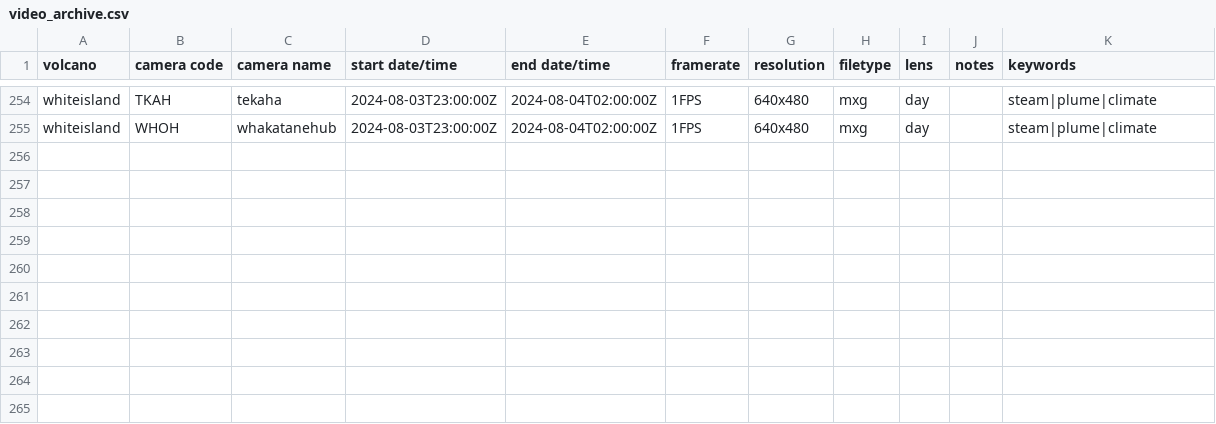
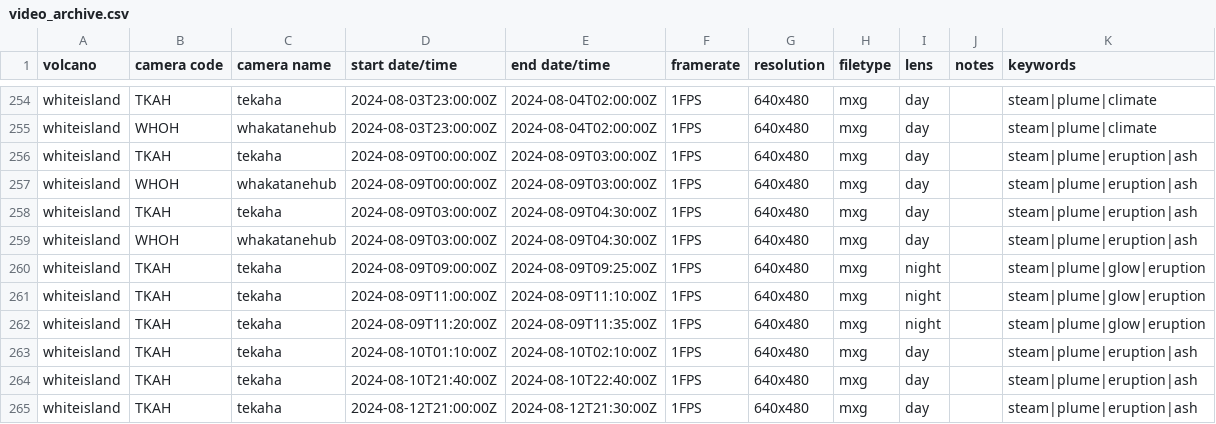
Before and after one commit to Camasher/Video_archive_data, a CSV file: video_archive.csv, drawn as a sheet; only a part is shown, gaps mark what is left out; the diff names each change by its address in the sheet, - before the commit and + after, or states it on an @@ line.

Commit message:
Update video_archive.csv

```diff
--- a/video_archive.csv
+++ b/video_archive.csv
+row 256: whiteisland | TKAH | tekaha | 2024-08-09T00:00:00Z | 2024-08-09T03:00:00Z | 1FPS | 640x480 | mxg | day |  | steam|plume|eruption|ash
+row 257: whiteisland | WHOH | whakatanehub | 2024-08-09T00:00:00Z | 2024-08-09T03:00:00Z | 1FPS | 640x480 | mxg | day |  | steam|plume|eruption|ash
+row 258: whiteisland | TKAH | tekaha | 2024-08-09T03:00:00Z | 2024-08-09T04:30:00Z | 1FPS | 640x480 | mxg | day |  | steam|plume|eruption|ash
+row 259: whiteisland | WHOH | whakatanehub | 2024-08-09T03:00:00Z | 2024-08-09T04:30:00Z | 1FPS | 640x480 | mxg | day |  | steam|plume|eruption|ash
+row 260: whiteisland | TKAH | tekaha | 2024-08-09T09:00:00Z | 2024-08-09T09:25:00Z | 1FPS | 640x480 | mxg | night |  | steam|plume|glow|eruption
+row 261: whiteisland | TKAH | tekaha | 2024-08-09T11:00:00Z | 2024-08-09T11:10:00Z | 1FPS | 640x480 | mxg | night |  | steam|plume|glow|eruption
+row 262: whiteisland | TKAH | tekaha | 2024-08-09T11:20:00Z | 2024-08-09T11:35:00Z | 1FPS | 640x480 | mxg | night |  | steam|plume|glow|eruption
+row 263: whiteisland | TKAH | tekaha | 2024-08-10T01:10:00Z | 2024-08-10T02:10:00Z | 1FPS | 640x480 | mxg | day |  | steam|plume|eruption|ash
+row 264: whiteisland | TKAH | tekaha | 2024-08-10T21:40:00Z | 2024-08-10T22:40:00Z | 1FPS | 640x480 | mxg | day |  | steam|plume|eruption|ash
+row 265: whiteisland | TKAH | tekaha | 2024-08-12T21:00:00Z | 2024-08-12T21:30:00Z | 1FPS | 640x480 | mxg | day |  | steam|plume|eruption|ash
```
